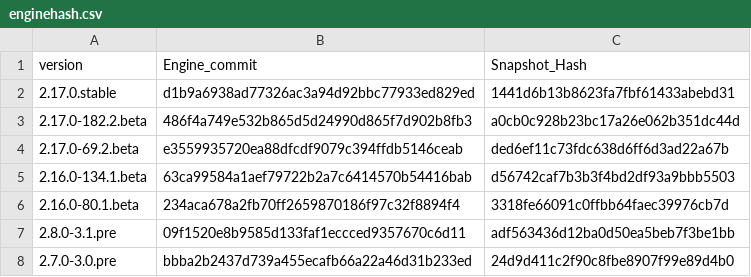
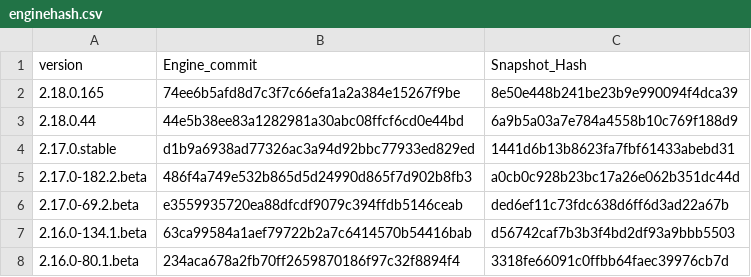
Before and after one commit to Impact-I/reFlutter, a CSV file: enginehash.csv, drawn as a sheet; only a part is shown; the shorter side is filled out with more unchanged rows.

Commit message:
Update enginehash.csv

```diff
--- a/enginehash.csv
+++ b/enginehash.csv
@@ -1,2 +1,4 @@
 version,Engine_commit,Snapshot_Hash
+2.18.0.165,74ee6b5afd8d7c3f7c66efa1a2a384e15267f9be,8e50e448b241be23b9e990094f4dca39
+2.18.0.44,44e5b38ee83a1282981a30abc08ffcf6cd0e44bd,6a9b5a03a7e784a4558b10c769f188d9
 2.17.0.stable,d1b9a6938ad77326ac3a94d92bbc77933ed829ed,1441d6b13b8623fa7fbf61433abebd31
```
